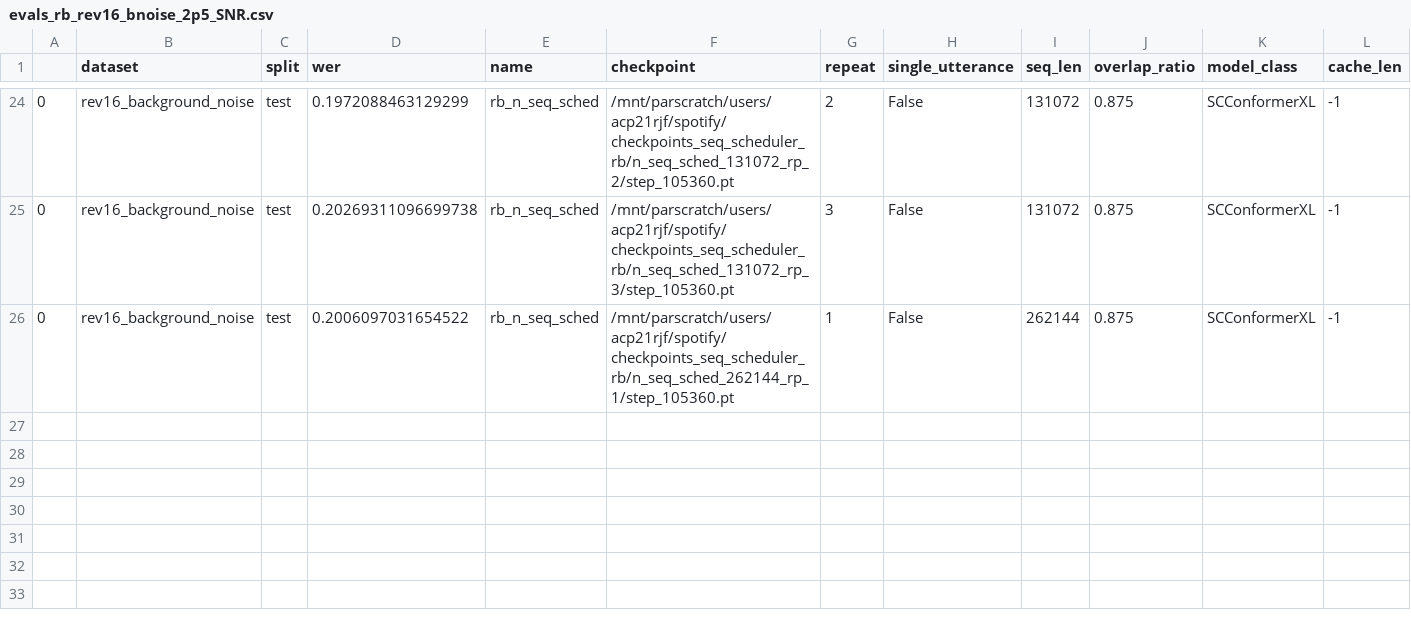
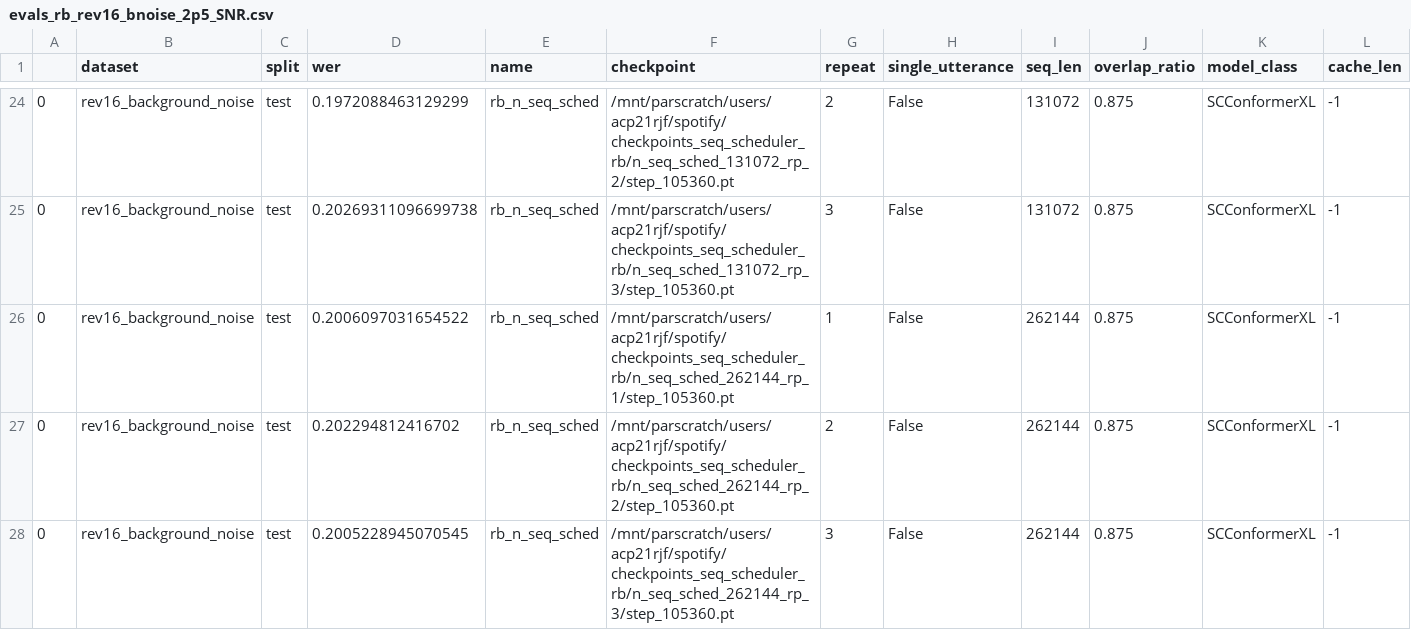
Before and after one commit to robflynnyh/long-context-asr, a CSV file: eval/results/evals_rb_rev16_bnoise_2p5_SNR.csv, drawn as a sheet; only a part is shown, gaps mark what is left out.

```diff
--- a/eval/results/evals_rb_rev16_bnoise_2p5_SNR.csv
+++ b/eval/results/evals_rb_rev16_bnoise_2p5_SNR.csv
@@ -26 +26,3 @@
 0,rev16_background_noise,test,0.2006097031654522,rb_n_seq_sched,/mnt/parscratch/users/acp21rjf/spotify/checkpoints_seq_scheduler_rb/n_seq_sched_262144_rp_1/step_105360.pt,1,False,262144,0.875,SCConformerXL,-1
+0,rev16_background_noise,test,0.202294812416702,rb_n_seq_sched,/mnt/parscratch/users/acp21rjf/spotify/checkpoints_seq_scheduler_rb/n_seq_sched_262144_rp_2/step_105360.pt,2,False,262144,0.875,SCConformerXL,-1
+0,rev16_background_noise,test,0.2005228945070545,rb_n_seq_sched,/mnt/parscratch/users/acp21rjf/spotify/checkpoints_seq_scheduler_rb/n_seq_sched_262144_rp_3/step_105360.pt,3,False,262144,0.875,SCConformerXL,-1
```
Also changed, not shown: 7 other files.
